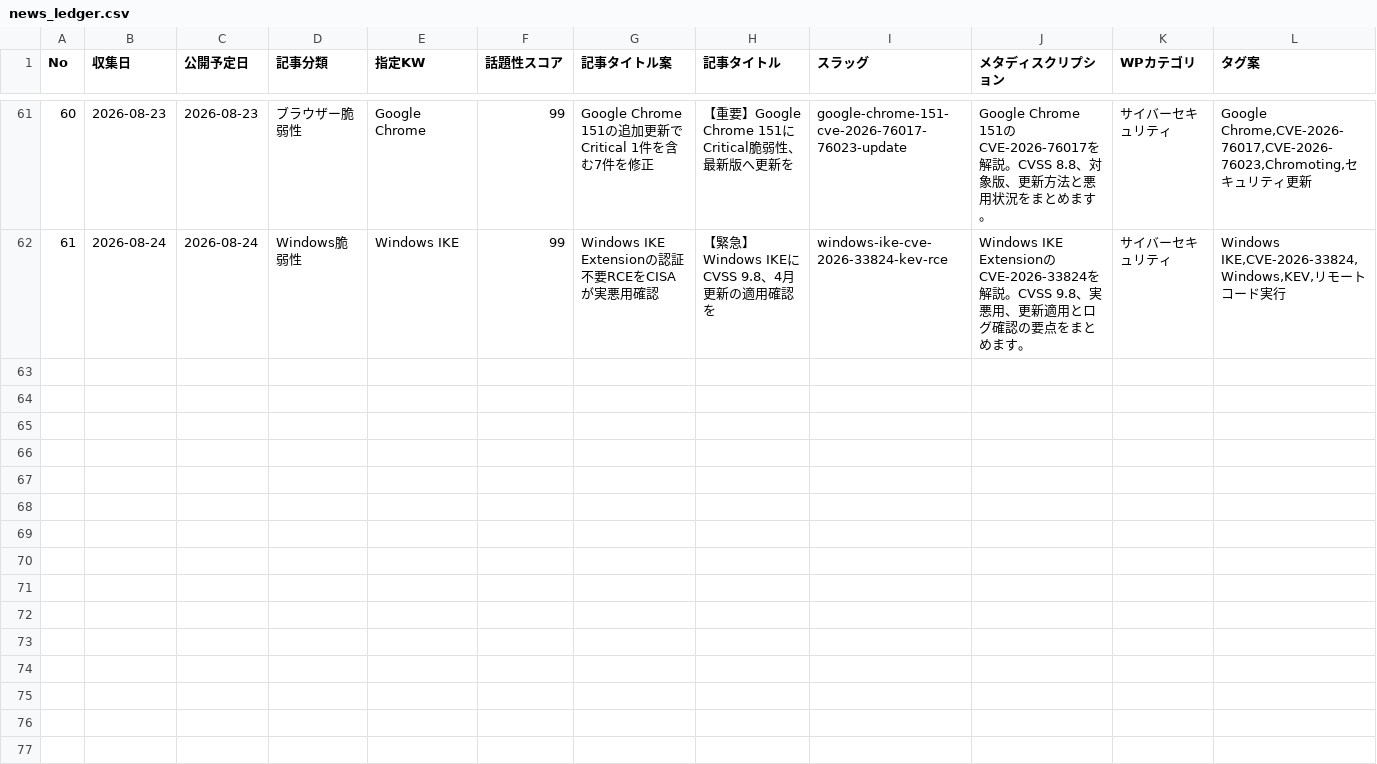
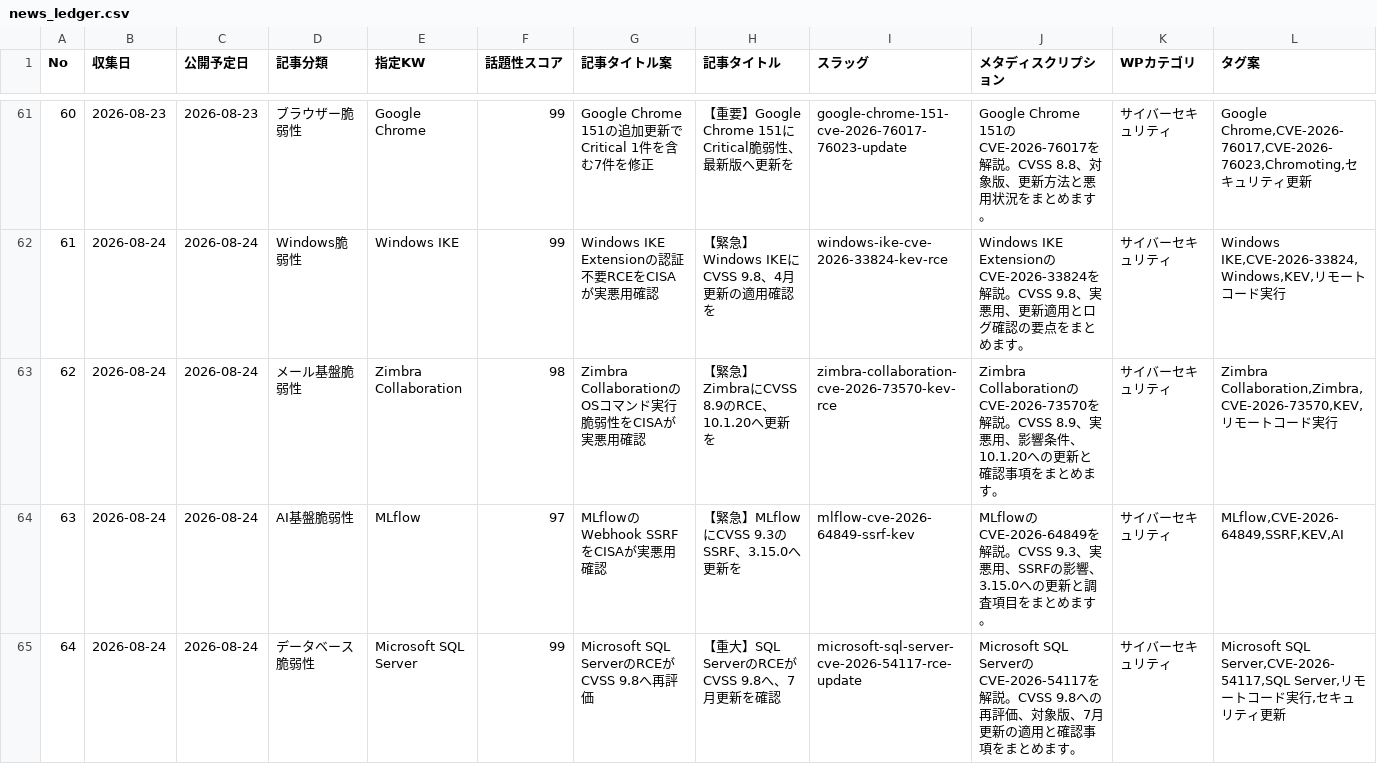
Before and after one commit to Teeeda112923/Wordpress_Post, a CSV file: projects/cybernote-security-news/data/news_ledger.csv, drawn as a sheet; only a part is shown, gaps mark what is left out; rows hold the shown columns only; the diff names each change by its address in the sheet, - before the commit and + after, or states it on an @@ line.

Commit message:
Record CyberNote articles 62 through 64

```diff
--- a/projects/cybernote-security-news/data/news_ledger.csv
+++ b/projects/cybernote-security-news/data/news_ledger.csv
+row 63: 62 | 2026-08-24 | 2026-08-24 | メール基盤脆弱性 | Zimbra Collaboration | 98 | Zimbra CollaborationのOSコマンド実行脆弱性をCISAが実悪用確認 | 【緊急】ZimbraにCVSS 8.9のRCE、10.1.20へ更新を | zimbra-collaboration-cve-2026-73570-kev-rce | Zimbra CollaborationのCVE-2026-73570を解説。CVSS 8.9、実悪用、影響条件、10.1.20への更新と確認事項をまとめます。 | サイバーセキュリティ | Zimbra Collaboration,Zimbra,CVE-2026-73570,KEV,リモートコード実行
+row 64: 63 | 2026-08-24 | 2026-08-24 | AI基盤脆弱性 | MLflow | 97 | MLflowのWebhook SSRFをCISAが実悪用確認 | 【緊急】MLflowにCVSS 9.3のSSRF、3.15.0へ更新を | mlflow-cve-2026-64849-ssrf-kev | MLflowのCVE-2026-64849を解説。CVSS 9.3、実悪用、SSRFの影響、3.15.0への更新と調査項目をまとめます。 | サイバーセキュリティ | MLflow,CVE-2026-64849,SSRF,KEV,AI
+row 65: 64 | 2026-08-24 | 2026-08-24 | データベース脆弱性 | Microsoft SQL Server | 99 | Microsoft SQL ServerのRCEがCVSS 9.8へ再評価 | 【重大】SQL ServerのRCEがCVSS 9.8へ、7月更新を確認 | microsoft-sql-server-cve-2026-54117-rce-update | Microsoft SQL ServerのCVE-2026-54117を解説。CVSS 9.8への再評価、対象版、7月更新の適用と確認事項をまとめます。 | サイバーセキュリティ | Microsoft SQL Server,CVE-2026-54117,SQL Server,リモートコード実行,セキュリティ更新
```
